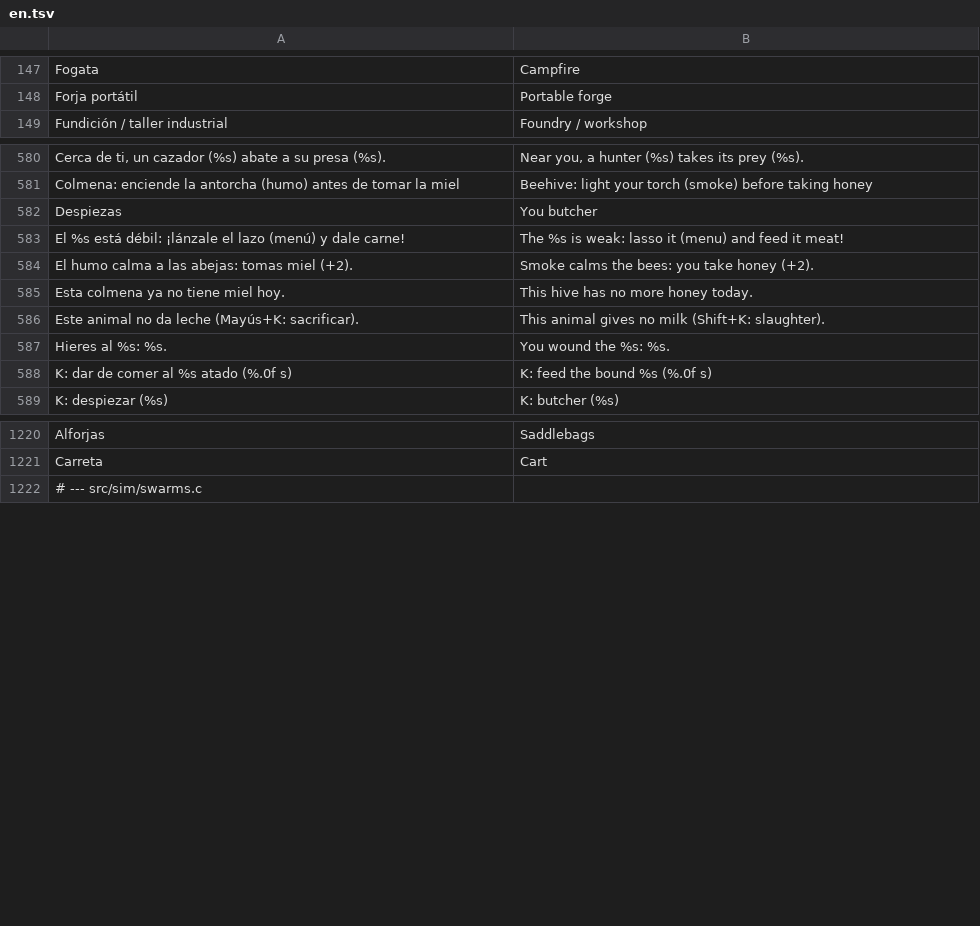
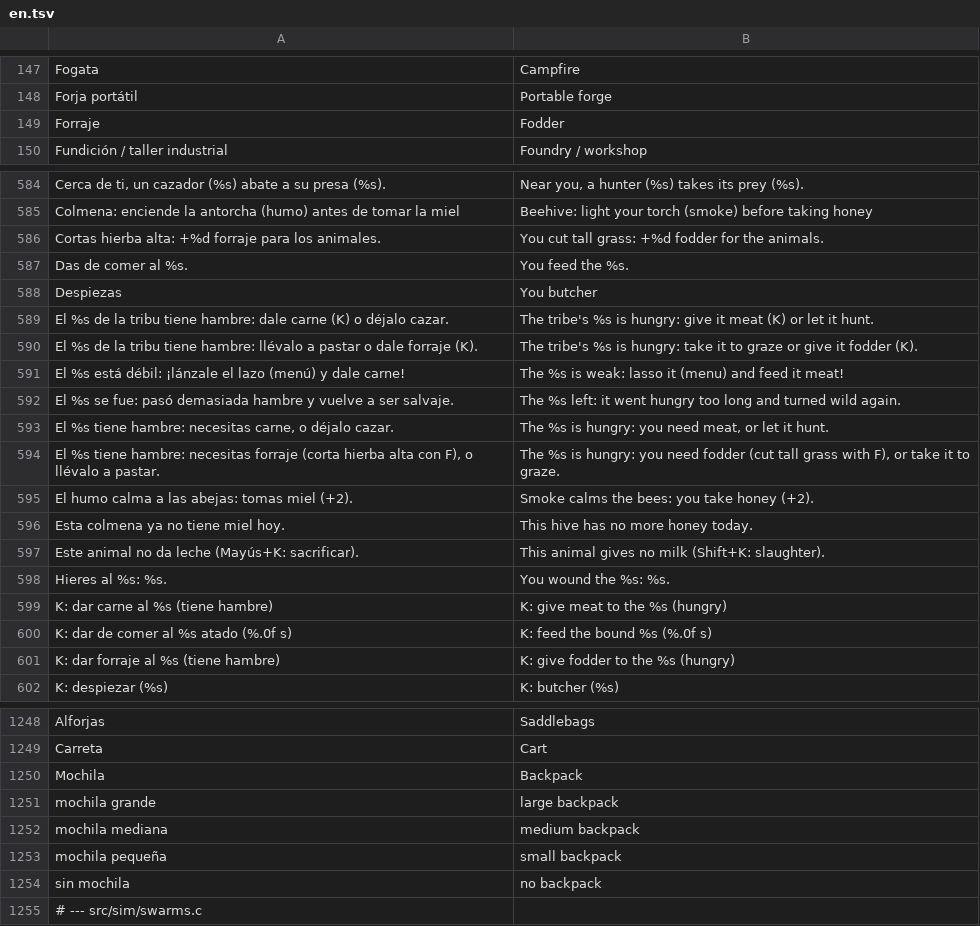
Before and after one commit to amaturanas-sys/Scavenger, a TSV file: assets/i18n/en.tsv, drawn as a sheet; only a part is shown, gaps mark what is left out; the diff covers the shown part only.

```diff
--- a/assets/i18n/en.tsv
+++ b/assets/i18n/en.tsv
@@ -148,2 +148,3 @@ Fogata	Campfire
 Forja portátil	Portable forge
+Forraje	Fodder
 Fundición / taller industrial	Foundry / workshop
@@ -581,4 +585,11 @@ Cerca de ti, un cazador (%s) abate a su presa (%s).	Near you, a hunter (%s) take
 Colmena: enciende la antorcha (humo) antes de tomar la miel	Beehive: light your torch (smoke) before taking honey
+Cortas hierba alta: +%d forraje para los animales.	You cut tall grass: +%d fodder for the animals.
+Das de comer al %s.	You feed the %s.
 Despiezas	You butcher
+El %s de la tribu tiene hambre: dale carne (K) o déjalo cazar.	The tribe's %s is hungry: give it meat (K) or let it hunt.
+El %s de la tribu tiene hambre: llévalo a pastar o dale forraje (K).	The tribe's %s is hungry: take it to graze or give it fodder (K).
 El %s está débil: ¡lánzale el lazo (menú) y dale carne!	The %s is weak: lasso it (menu) and feed it meat!
+El %s se fue: pasó demasiada hambre y vuelve a ser salvaje.	The %s left: it went hungry too long and turned wild again.
+El %s tiene hambre: necesitas carne, o déjalo cazar.	The %s is hungry: you need meat, or let it hunt.
+El %s tiene hambre: necesitas forraje (corta hierba alta con F), o llévalo a pastar.	The %s is hungry: you need fodder (cut tall grass with F), or take it to graze.
 El humo calma a las abejas: tomas miel (+2).	Smoke calms the bees: you take honey (+2).
@@ -587,3 +598,5 @@ Este animal no da leche (Mayús+K: sacrificar).	This animal gives no milk (Shift
 Hieres al %s: %s.	You wound the %s: %s.
+K: dar carne al %s (tiene hambre)	K: give meat to the %s (hungry)
 K: dar de comer al %s atado (%.0f s)	K: feed the bound %s (%.0f s)
+K: dar forraje al %s (tiene hambre)	K: give fodder to the %s (hungry)
 K: despiezar (%s)	K: butcher (%s)
@@ -1221,2 +1249,7 @@ Alforjas	Saddlebags
 Carreta	Cart
+Mochila	Backpack
+mochila grande	large backpack
+mochila mediana	medium backpack
+mochila pequeña	small backpack
+sin mochila	no backpack
 # --- src/sim/swarms.c
```
Also changed, not shown: 20 added rows, 1 removed row and 4 edited cells elsewhere in this file, assets/inventario.tsv, 20 other files.
